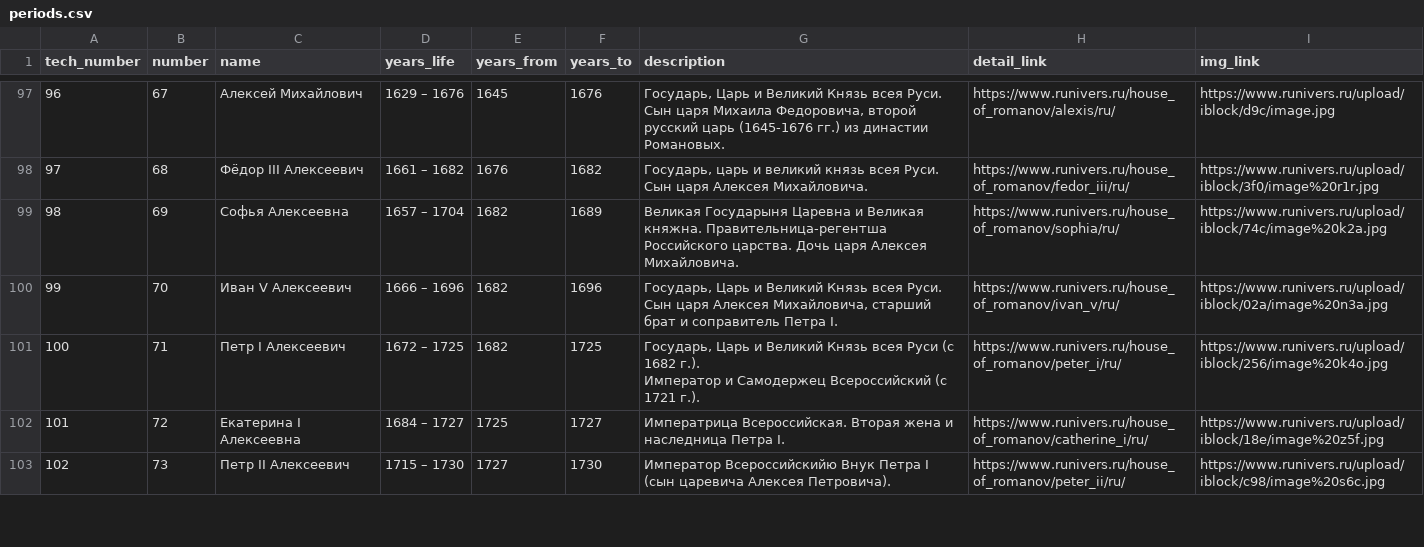
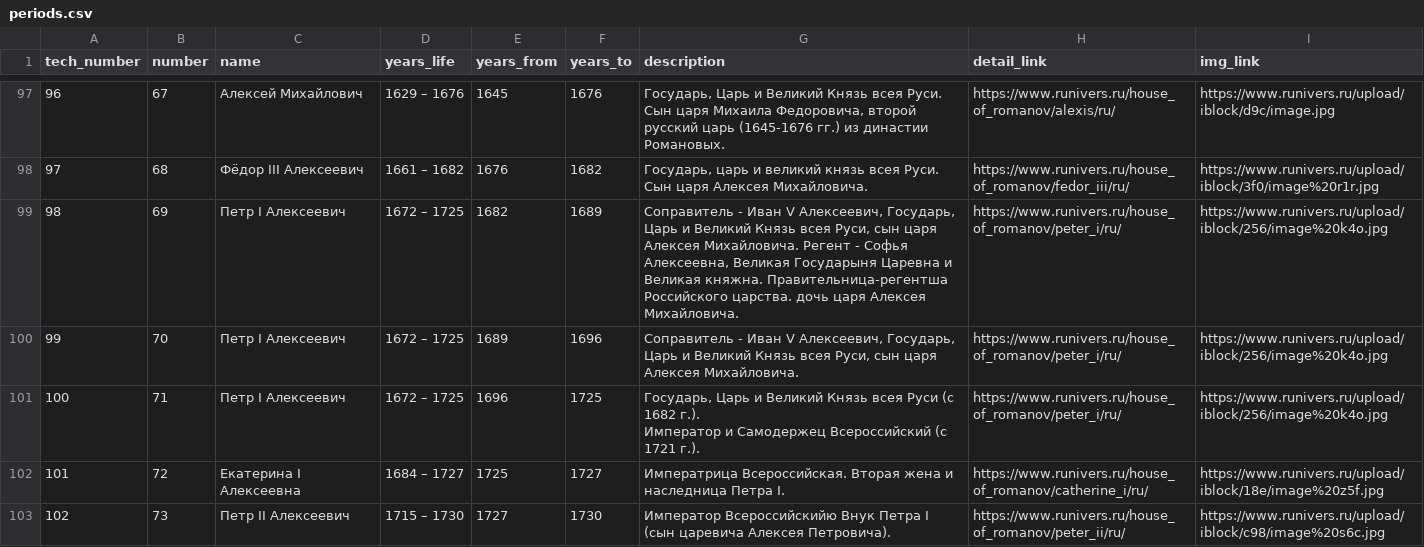
Before and after one commit to nextgis/runivers, a CSV file: src/data/periods.csv, drawn as a sheet; only a part is shown, gaps mark what is left out; the diff names each change by its address in the sheet, - before the commit and + after, or states it on an @@ line.

Commit message:
ipdate period table; fix style

```diff
--- a/src/data/periods.csv
+++ b/src/data/periods.csv
-C99 (name): Софья Алексеевна
+C99 (name): Петр I Алексеевич
-D99 (years_life): 1657 – 1704
+D99 (years_life): 1672 – 1725
-G99 (description): Великая Государыня Царевна и Великая княжна. Правительница-регентша Российского царства. Дочь царя Алексея…
+G99 (description): Соправитель - Иван V Алексеевич, Государь, Царь и Великий Князь всея Руси, сын царя Алексея Михайловича. Регент - Софья Алексеевна, Великая Государыня Царевна и Великая княжна. Правительница-регентша Российского царства. дочь царя Алексея…
-H99 (detail_link): https://www.runivers.ru/house_of_romanov/sophia/ru/
+H99 (detail_link): https://www.runivers.ru/house_of_romanov/peter_i/ru/
-I99 (img_link): https://www.runivers.ru/upload/iblock/74c/image%20k2a.jpg
+I99 (img_link): https://www.runivers.ru/upload/iblock/256/image%20k4o.jpg
-C100 (name): Иван V Алексеевич
+C100 (name): Петр I Алексеевич
-D100 (years_life): 1666 – 1696
+D100 (years_life): 1672 – 1725
-E100 (years_from): 1682
+E100 (years_from): 1689
-G100 (description): Государь, Царь и Великий Князь всея Руси. Сын царя Алексея Михайловича, старший брат и соправитель Петра I.
+G100 (description): Соправитель - Иван V Алексеевич, Государь, Царь и Великий Князь всея Руси, сын царя Алексея Михайловича.
-H100 (detail_link): https://www.runivers.ru/house_of_romanov/ivan_v/ru/
+H100 (detail_link): https://www.runivers.ru/house_of_romanov/peter_i/ru/
-I100 (img_link): https://www.runivers.ru/upload/iblock/02a/image%20n3a.jpg
+I100 (img_link): https://www.runivers.ru/upload/iblock/256/image%20k4o.jpg
-E101 (years_from): 1682
+E101 (years_from): 1696
```
Also changed, not shown: 37 other files.
